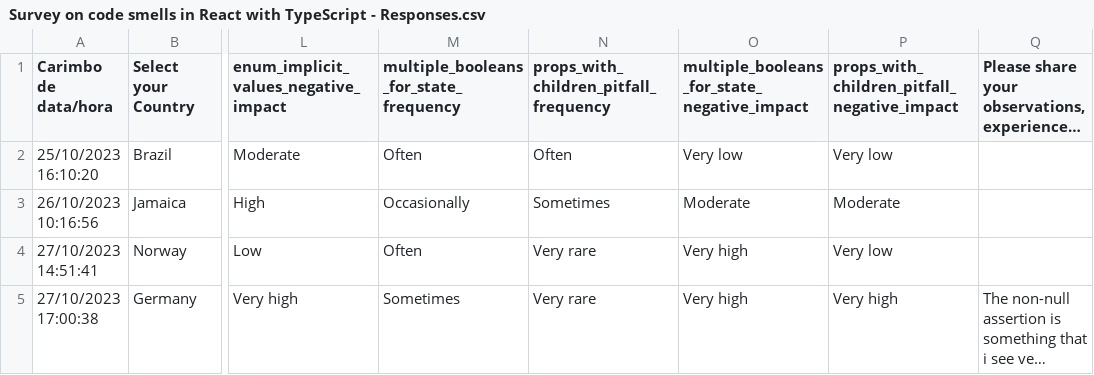
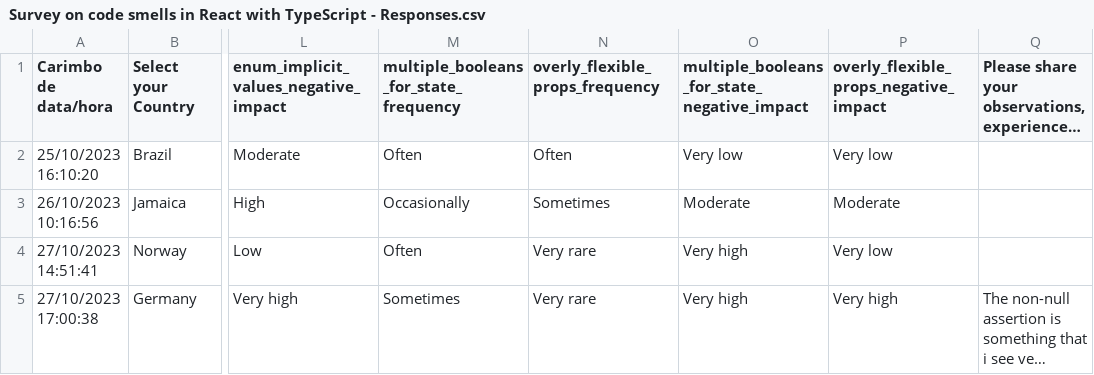
Before and after one commit to maykongsn/react-typescript-code-smells, a CSV file: survey/Survey on code smells in React with TypeScript - Responses.csv, drawn as a sheet; only a part is shown, gaps mark what is left out; long unchanged cells end in …; the diff names each change by its address in the sheet, - before the commit and + after, or states it on an @@ line.

```diff
--- a/survey/Survey on code smells in React with TypeScript - Responses.csv
+++ b/survey/Survey on code smells in React with TypeScript - Responses.csv
-N1: props_with_children_pitfall_frequency
+N1: overly_flexible_props_frequency
-P1: props_with_children_pitfall_negative_impact
+P1: overly_flexible_props_negative_impact
```
Also changed, not shown: 8 other files.
